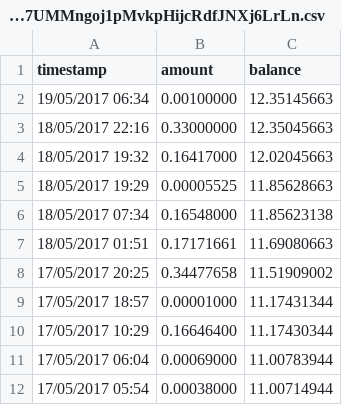
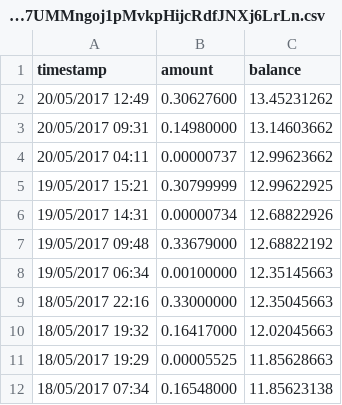
Before and after one commit to rwillmann/WannaCry-Outbreak-Data-12-May-2017---19-May-2017-, a CSV file: data/115p7UMMngoj1pMvkpHijcRdfJNXj6LrLn.csv, drawn as a sheet; only a part is shown; the shorter side is filled out with more unchanged rows; the diff names each change by its address in the sheet, - before the commit and + after, or states it on an @@ line.

Commit message:
updated data

```diff
--- a/data/115p7UMMngoj1pMvkpHijcRdfJNXj6LrLn.csv
+++ b/data/115p7UMMngoj1pMvkpHijcRdfJNXj6LrLn.csv
+row 2: 20/05/2017 12:49 | 0.30627600 | 13.45231262
+row 3: 20/05/2017 09:31 | 0.14980000 | 13.14603662
+row 4: 20/05/2017 04:11 | 0.00000737 | 12.99623662
+row 5: 19/05/2017 15:21 | 0.30799999 | 12.99622925
+row 6: 19/05/2017 14:31 | 0.00000734 | 12.68822926
+row 7: 19/05/2017 09:48 | 0.33679000 | 12.68822192
```
Also changed, not shown: data/12t9YDPgwueZ9NyMgw519p7AA8isjr6SMw.csv, data/13AM4VW2dhxYgXeQepoHkHSQuy6NgaEb94.csv, 1 other file.
